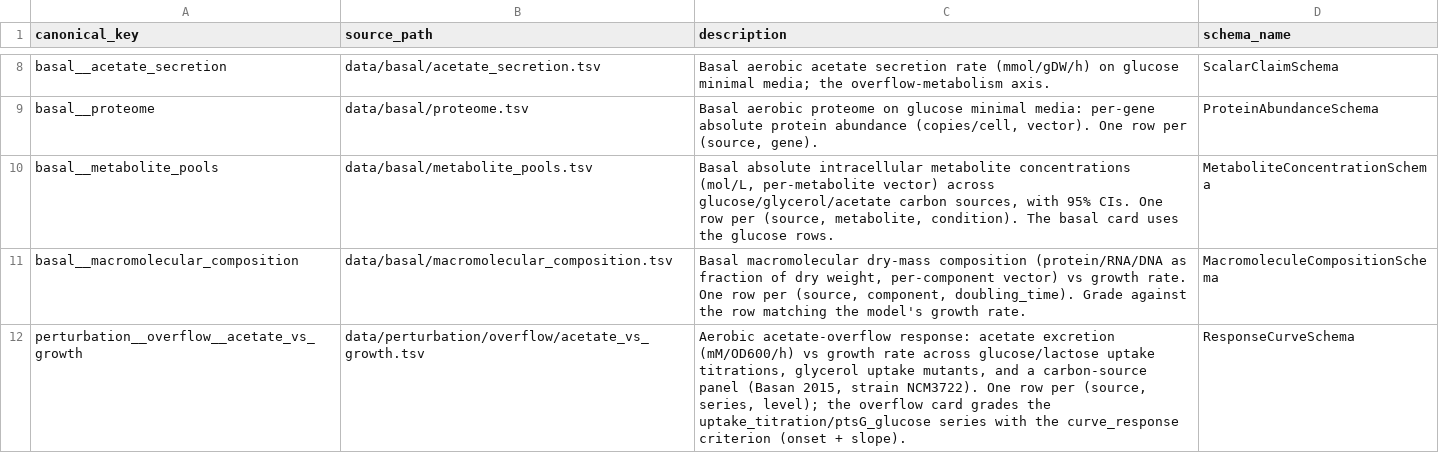
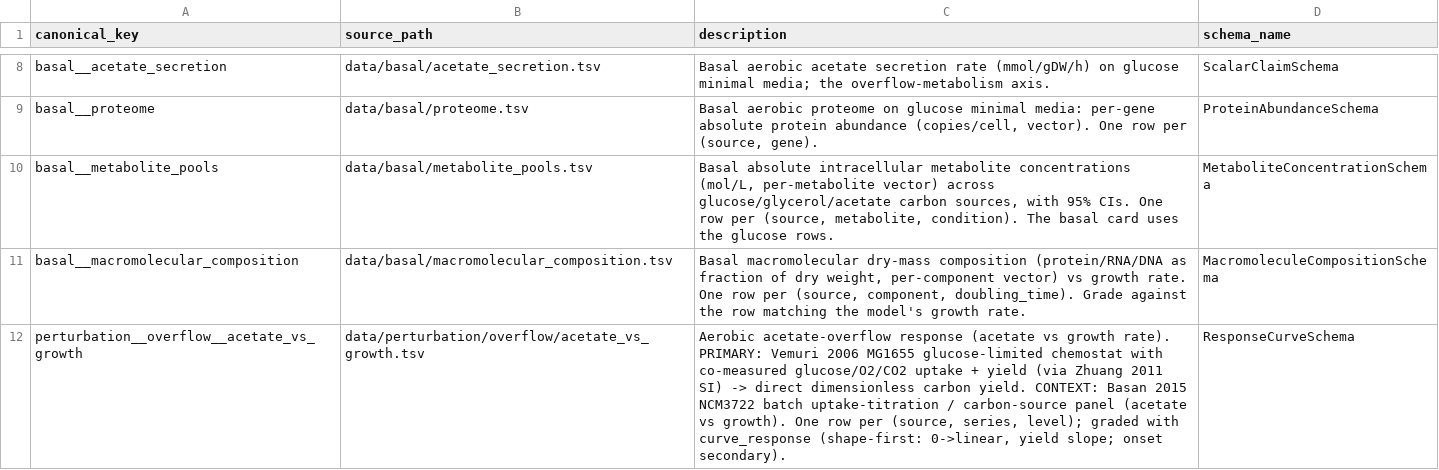
Before and after one commit to vivarium-collective/ecoli-sources, a TSV file: ecoli_sources/validation_data/validation_bundle.tsv, drawn as a sheet; only a part is shown, gaps mark what is left out.

```diff
--- a/ecoli_sources/validation_data/validation_bundle.tsv
+++ b/ecoli_sources/validation_data/validation_bundle.tsv
@@ -11,2 +11,2 @@ basal__metabolite_pools	data/basal/metabolite_pools.tsv	Basal absolute intracell
 basal__macromolecular_composition	data/basal/macromolecular_composition.tsv	Basal macromolecular dry-mass composition (protein/RNA/DNA as fraction of dry weight, per-component vector) vs growth rate. One row per (source, component, doubling_time). Grade against the row matching the model's growth rate.	MacromoleculeCompositionSchema
-perturbation__overflow__acetate_vs_growth	data/perturbation/overflow/acetate_vs_growth.tsv	Aerobic acetate-overflow response: acetate excretion (mM/OD600/h) vs growth rate across glucose/lactose uptake titrations, glycerol uptake mutants, and a carbon-source panel (Basan 2015, strain NCM3722). One row per (source, series, level); the overflow card grades the uptake_titration/ptsG_glucose series with the curve_response criterion (onset + slope).	ResponseCurveSchema
+perturbation__overflow__acetate_vs_growth	data/perturbation/overflow/acetate_vs_growth.tsv	Aerobic acetate-overflow response (acetate vs growth rate). PRIMARY: Vemuri 2006 MG1655 glucose-limited chemostat with co-measured glucose/O2/CO2 uptake + yield (via Zhuang 2011 SI) -> direct dimensionless carbon yield. CONTEXT: Basan 2015 NCM3722 batch uptake-titration / carbon-source panel (acetate vs growth). One row per (source, series, level); graded with curve_response (shape-first: 0->linear, yield slope; onset secondary).	ResponseCurveSchema
```
Also changed, not shown: ecoli_sources/validation_data/data/perturbation/overflow/acetate_vs_growth.tsv, 4 other files.
